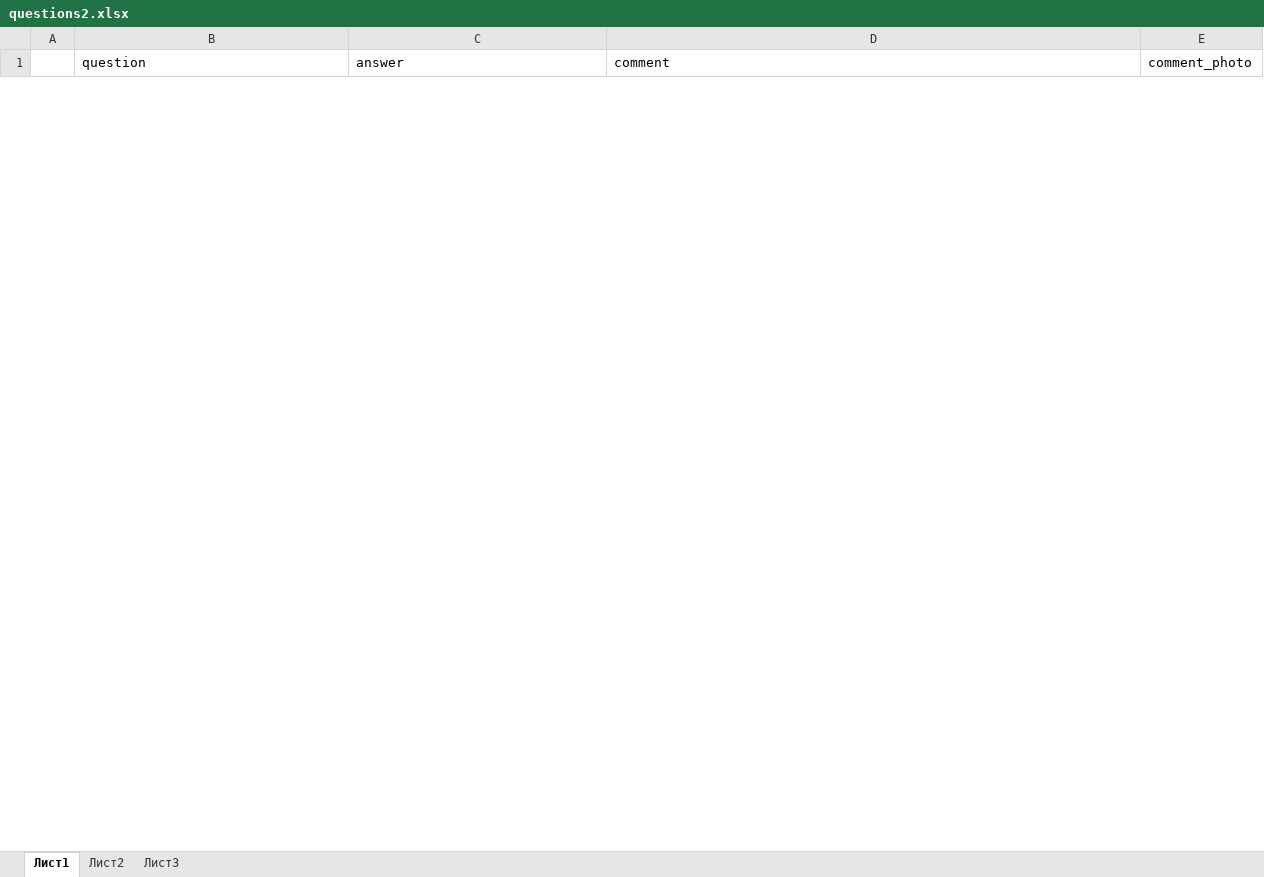
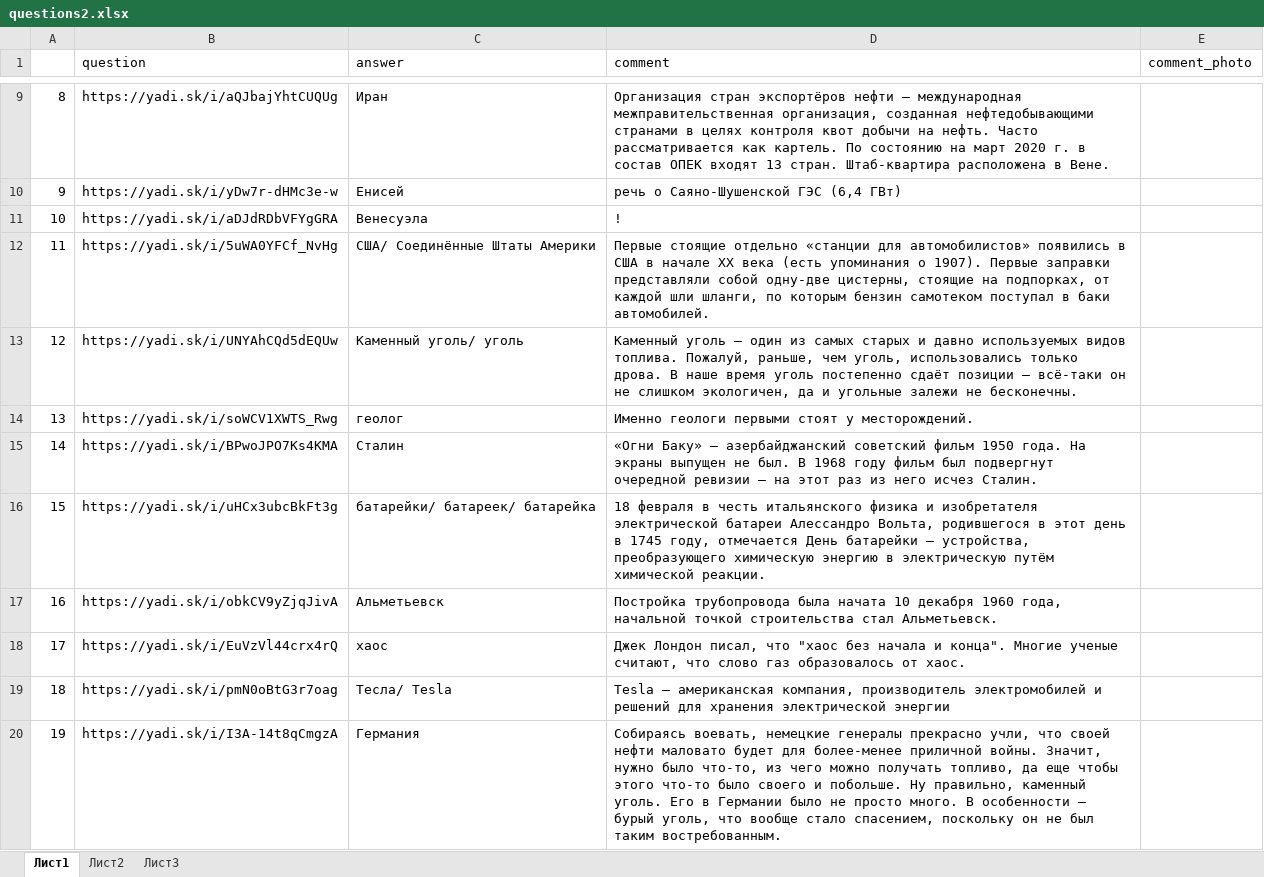
Before and after one commit to idergunoff/EnergoQuiz_bot, an Excel workbook: questions2.xlsx, sheet Лист1, drawn as a sheet; only a part is shown, gaps mark what is left out; values as stored, in another font and other column widths than the file's, no borders; the diff covers the shown part only; the diff names each change by its address in the sheet, - before the commit and + after, or states it on an @@ line.

```diff
--- a/questions2.xlsx (sheet Лист1)
+++ b/questions2.xlsx (sheet Лист1)
+row 9: 8 | https://yadi.sk/i/aQJbajYhtCUQUg | Иран | Организация стран экспортёров нефти — международная межправительственная организация, созданная нефтедобывающими странами в целях контроля квот добычи на нефть. Часто рассматривается как картель. По состоянию на март 2020 г. в состав ОПЕК входят 13 стран. Штаб-квартира расположена в Вене.
+row 10: 9 | https://yadi.sk/i/yDw7r-dHMc3e-w | Енисей | речь о Саяно-Шушенской ГЭС (6,4 ГВт)
+row 11: 10 | https://yadi.sk/i/aDJdRDbVFYgGRA | Венесуэла | !
+row 12: 11 | https://yadi.sk/i/5uWA0YFCf_NvHg | США/ Соединённые Штаты Америки | Первые стоящие отдельно «станции для автомобилистов» появились в США в начале ХХ века (есть упоминания о 1907). Первые заправки представляли собой одну-две цистерны, стоящие на подпорках, от каждой шли шланги, по которым бензин самотеком поступал в баки автомобилей.
+row 13: 12 | https://yadi.sk/i/UNYAhCQd5dEQUw | Каменный уголь/ уголь | Каменный уголь — один из самых старых и давно используемых видов топлива. Пожалуй, раньше, чем уголь, использовались только дрова. В наше время уголь постепенно сдаёт позиции — всё-таки он не слишком экологичен, да и угольные залежи не бесконечны.
+row 14: 13 | https://yadi.sk/i/soWCV1XWTS_Rwg | геолог | Именно геологи первыми стоят у месторождений.
+row 15: 14 | https://yadi.sk/i/BPwoJPO7Ks4KMA | Сталин | «Огни Баку» — азербайджанский советский фильм 1950 года. На экраны выпущен не был. В 1968 году фильм был подвергнут очередной ревизии — на этот раз из него исчез Сталин.
+row 16: 15 | https://yadi.sk/i/uHCx3ubcBkFt3g | батарейки/ батареек/ батарейка | 18 февраля в честь итальянского физика и изобретателя электрической батареи Алессандро Вольта, родившегося в этот день в 1745 году, отмечается День батарейки — устройства, преобразующего химическую энергию в электрическую путём химической реакции.
+row 17: 16 | https://yadi.sk/i/obkCV9yZjqJivA | Альметьевск | Постройка трубопровода была начата 10 декабря 1960 года, начальной точкой строительства стал Альметьевск.
+row 18: 17 | https://yadi.sk/i/EuVzVl44crx4rQ | хаос | Джек Лондон писал, что "хаос без начала и конца". Многие ученые считают, что слово газ образовалось от хаос.
+row 19: 18 | https://yadi.sk/i/pmN0oBtG3r7oag | Тесла/ Tesla | Tesla — американская компания, производитель электромобилей и решений для хранения электрической энергии
+row 20: 19 | https://yadi.sk/i/I3A-14t8qCmgzA | Германия | Собираясь воевать, немецкие генералы прекрасно учли, что своей нефти маловато будет для более-менее приличной войны. Значит, нужно было что-то, из чего можно получать топливо, да еще чтобы этого что-то было своего и побольше. Ну правильно, каменный уголь. Его в Германии было не просто много. В особенности – бурый уголь, что вообще стало спасением, поскольку он не был таким востребованным.
```
Also changed, not shown: 22 added rows and 5 removed rows elsewhere in this sheet, questions.xlsx, teams.xlsx, 3 other files.
